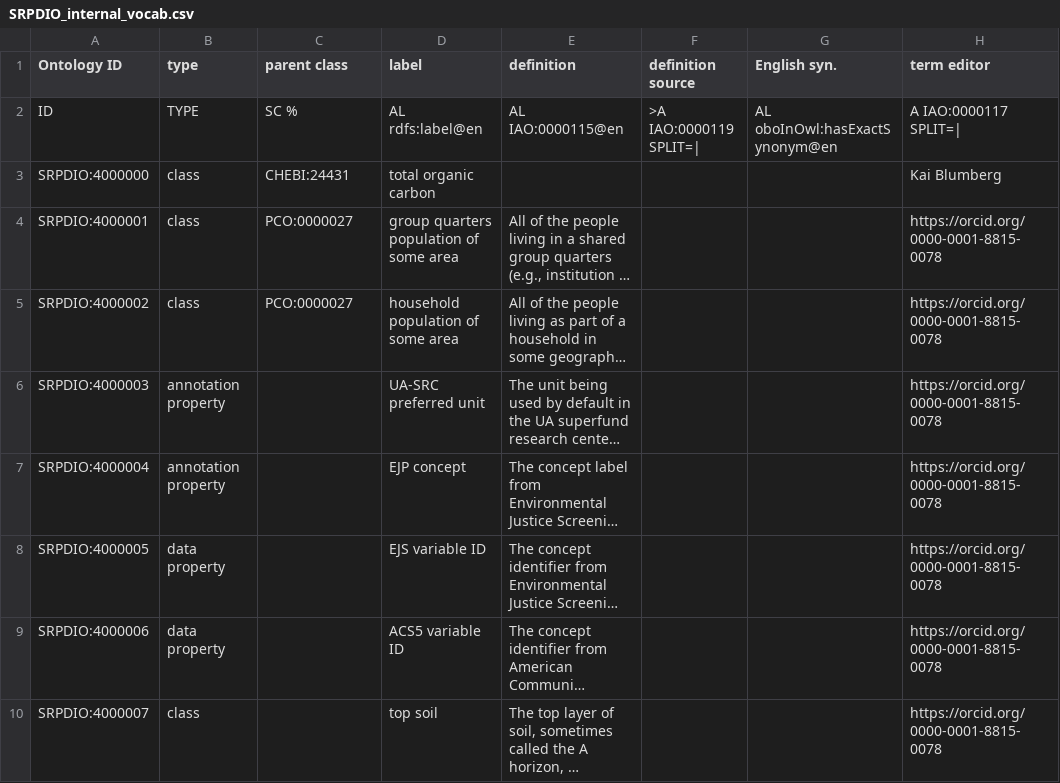
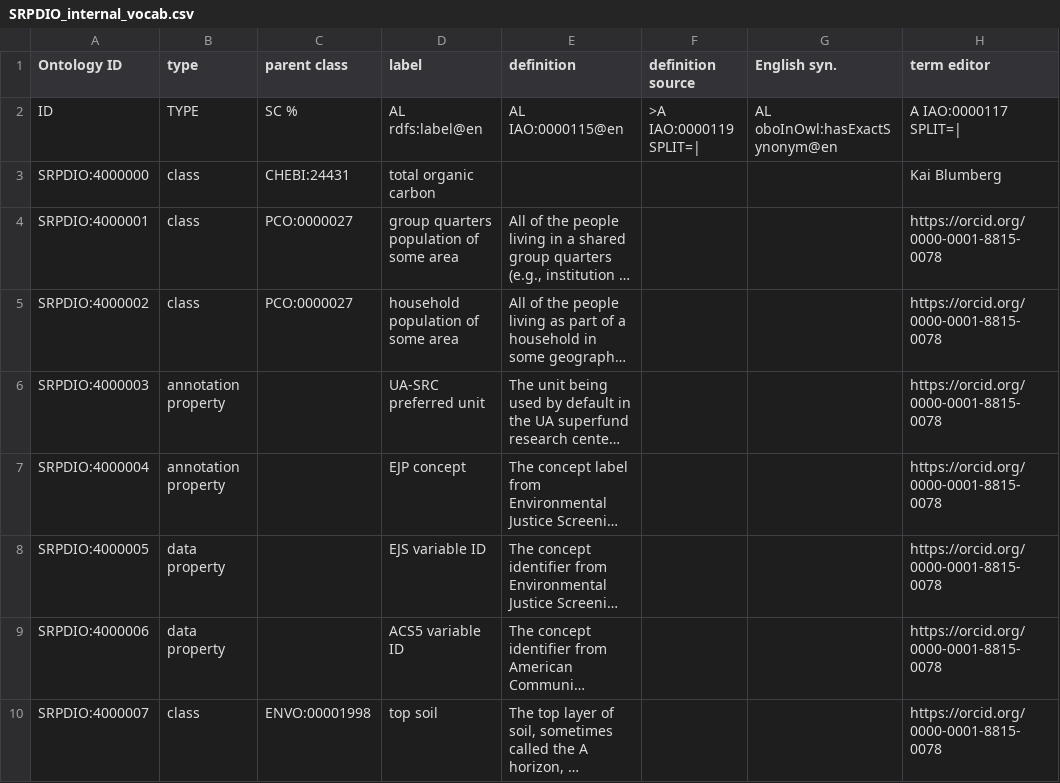
Before and after one commit to UA-SRC-data/srpdio, a CSV file: src/modules/SRPDIO_internal_vocab.csv, drawn as a sheet; only a part is shown; long unchanged cells end in …; the diff names each change by its address in the sheet, - before the commit and + after, or states it on an @@ line.

Commit message:
add parent  for top soil

```diff
--- a/src/modules/SRPDIO_internal_vocab.csv
+++ b/src/modules/SRPDIO_internal_vocab.csv
-C10 (parent class): (empty)
+C10 (parent class): ENVO:00001998
```
Also changed, not shown: 1 other file.
